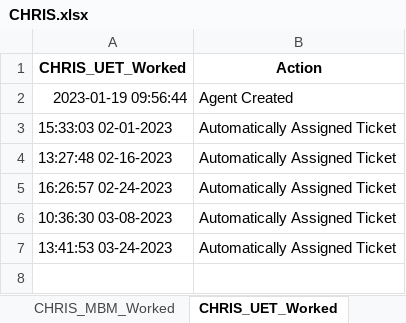
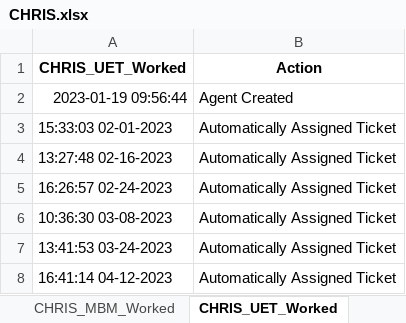
Before and after one commit to UFO-Team-Area51/AREA51-App-Deploy, an Excel workbook: src/CHRIS.xlsx, sheet CHRIS_UET_Worked, drawn as a sheet; values as stored, in another font and other column widths than the file's, no borders; the diff names each change by its address in the sheet, - before the commit and + after, or states it on an @@ line.

```diff
--- a/src/CHRIS.xlsx (sheet CHRIS_UET_Worked)
+++ b/src/CHRIS.xlsx (sheet CHRIS_UET_Worked)
+row 8: 16:41:14 04-12-2023 | Automatically Assigned Ticket
```
Also changed, not shown: src/Agents.xlsx, 4 other files.
